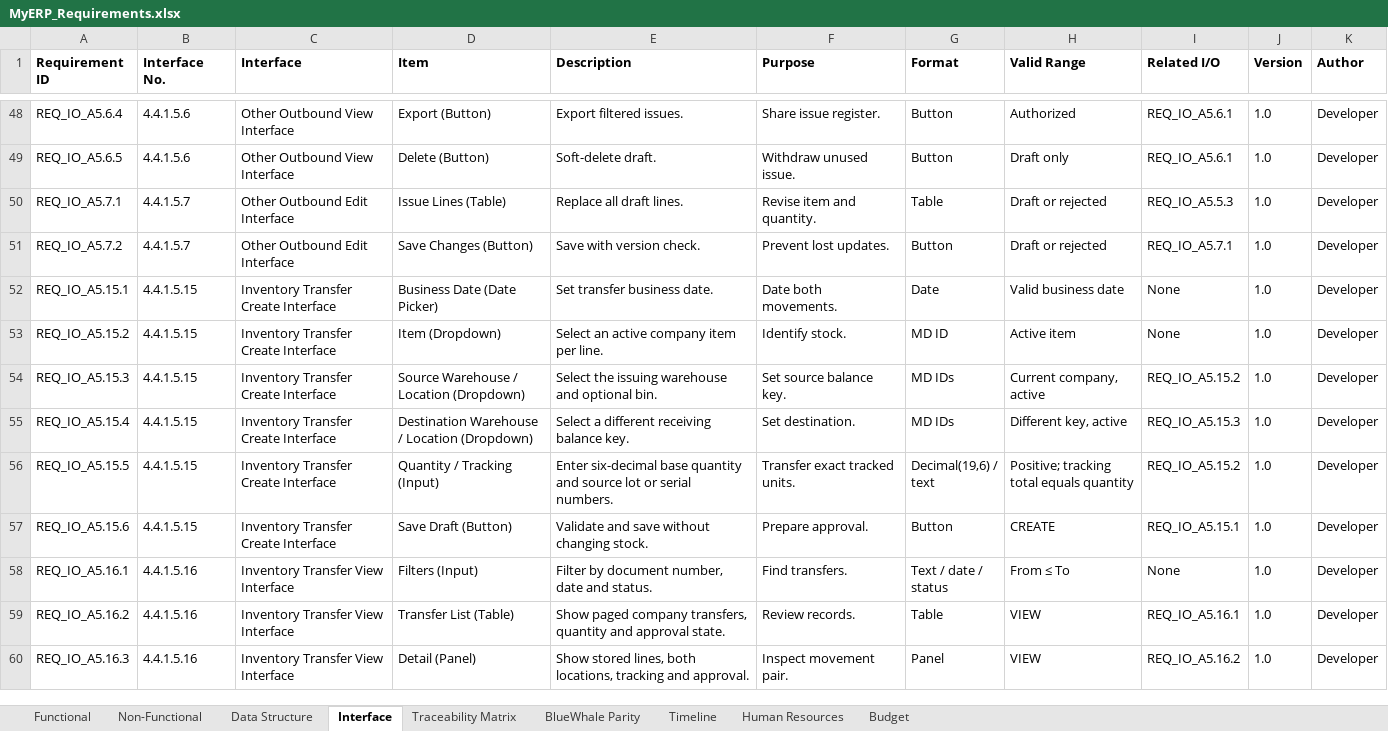
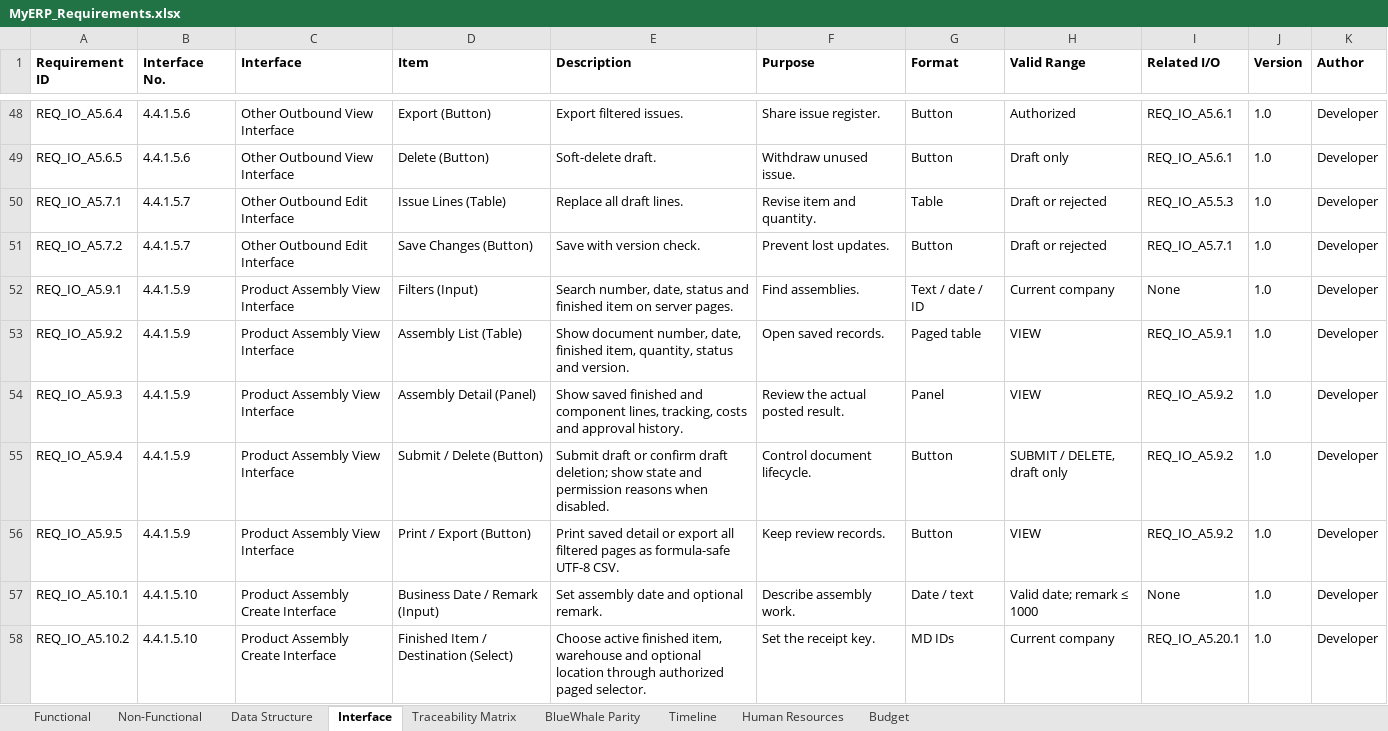
Before and after one commit to snowwhite10/MyERP, an Excel workbook: docs/99-output/MyERP_Requirements.xlsx, sheet Interface, drawn as a sheet; only a part is shown, gaps mark what is left out; the shorter side is filled out with more unchanged rows; values as stored, in another font and other column widths than the file's, no borders; the diff covers the shown part only; the diff names each change by its address in the sheet, - before the commit and + after, or states it on an @@ line.

Commit message:
docs(inv): define assembly posting contract and test scenarios

```diff
--- a/docs/99-output/MyERP_Requirements.xlsx (sheet Interface)
+++ b/docs/99-output/MyERP_Requirements.xlsx (sheet Interface)
+row 52: REQ_IO_A5.9.1 | 4.4.1.5.9 | Product Assembly View Interface | Filters (Input) | Search number, date, status and finished item on server pages. | Find assemblies. | Text / date / ID | Current company | None | 1.0 | Developer
+row 53: REQ_IO_A5.9.2 | 4.4.1.5.9 | Product Assembly View Interface | Assembly List (Table) | Show document number, date, finished item, quantity, status and version. | Open saved records. | Paged table | VIEW | REQ_IO_A5.9.1 | 1.0 | Developer
+row 54: REQ_IO_A5.9.3 | 4.4.1.5.9 | Product Assembly View Interface | Assembly Detail (Panel) | Show saved finished and component lines, tracking, costs and approval history. | Review the actual posted result. | Panel | VIEW | REQ_IO_A5.9.2 | 1.0 | Developer
+row 55: REQ_IO_A5.9.4 | 4.4.1.5.9 | Product Assembly View Interface | Submit / Delete (Button) | Submit draft or confirm draft deletion; show state and permission reasons when disabled. | Control document lifecycle. | Button | SUBMIT / DELETE, draft only | REQ_IO_A5.9.2 | 1.0 | Developer
+row 56: REQ_IO_A5.9.5 | 4.4.1.5.9 | Product Assembly View Interface | Print / Export (Button) | Print saved detail or export all filtered pages as formula-safe UTF-8 CSV. | Keep review records. | Button | VIEW | REQ_IO_A5.9.2 | 1.0 | Developer
+row 57: REQ_IO_A5.10.1 | 4.4.1.5.10 | Product Assembly Create Interface | Business Date / Remark (Input) | Set assembly date and optional remark. | Describe assembly work. | Date / text | Valid date; remark ≤ 1000 | None | 1.0 | Developer
+row 58: REQ_IO_A5.10.2 | 4.4.1.5.10 | Product Assembly Create Interface | Finished Item / Destination (Select) | Choose active finished item, warehouse and optional location through authorized paged selector. | Set the receipt key. | MD IDs | Current company | REQ_IO_A5.20.1 | 1.0 | Developer
```
Also changed, not shown: 7 added rows elsewhere in this sheet, sheet Functional, sheet Traceability Matrix, 15 other files.
